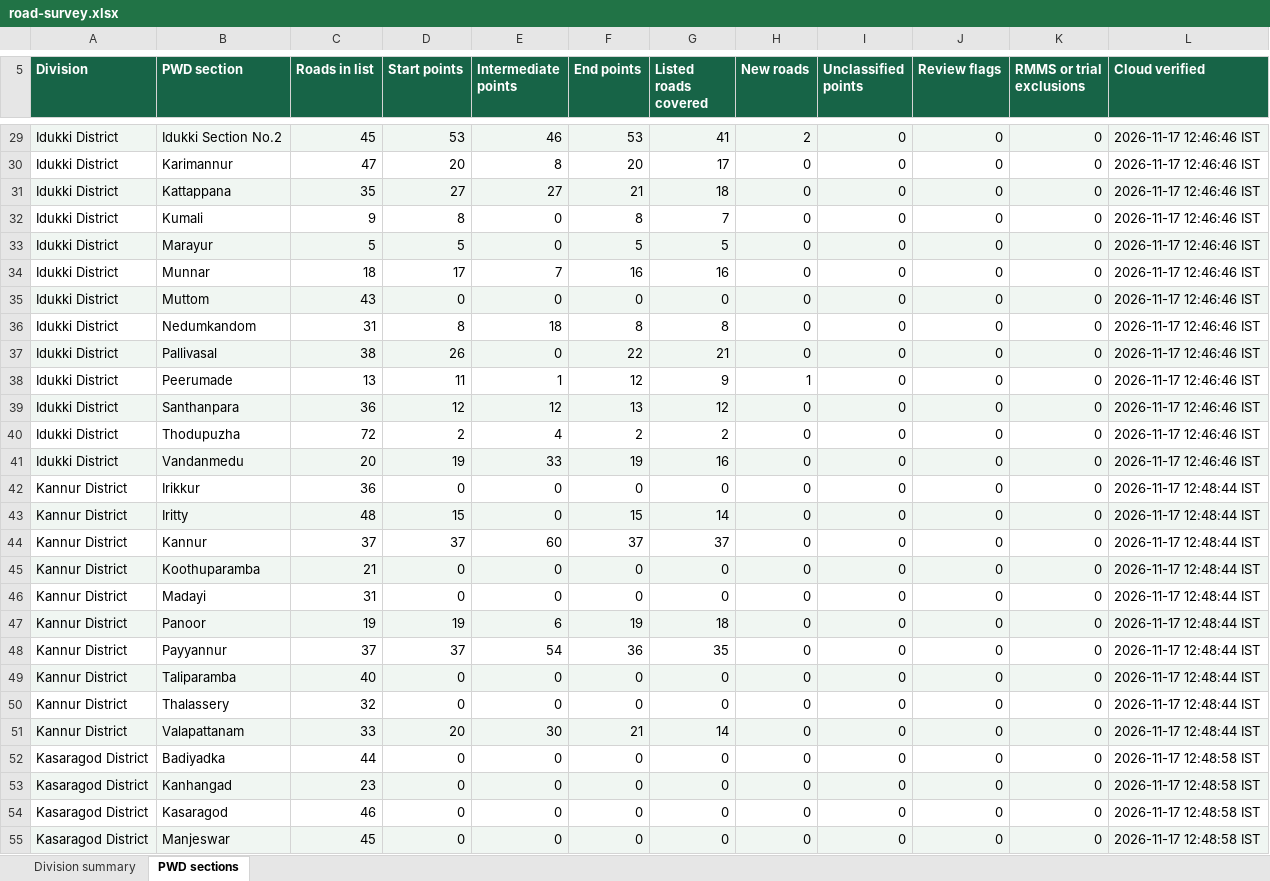
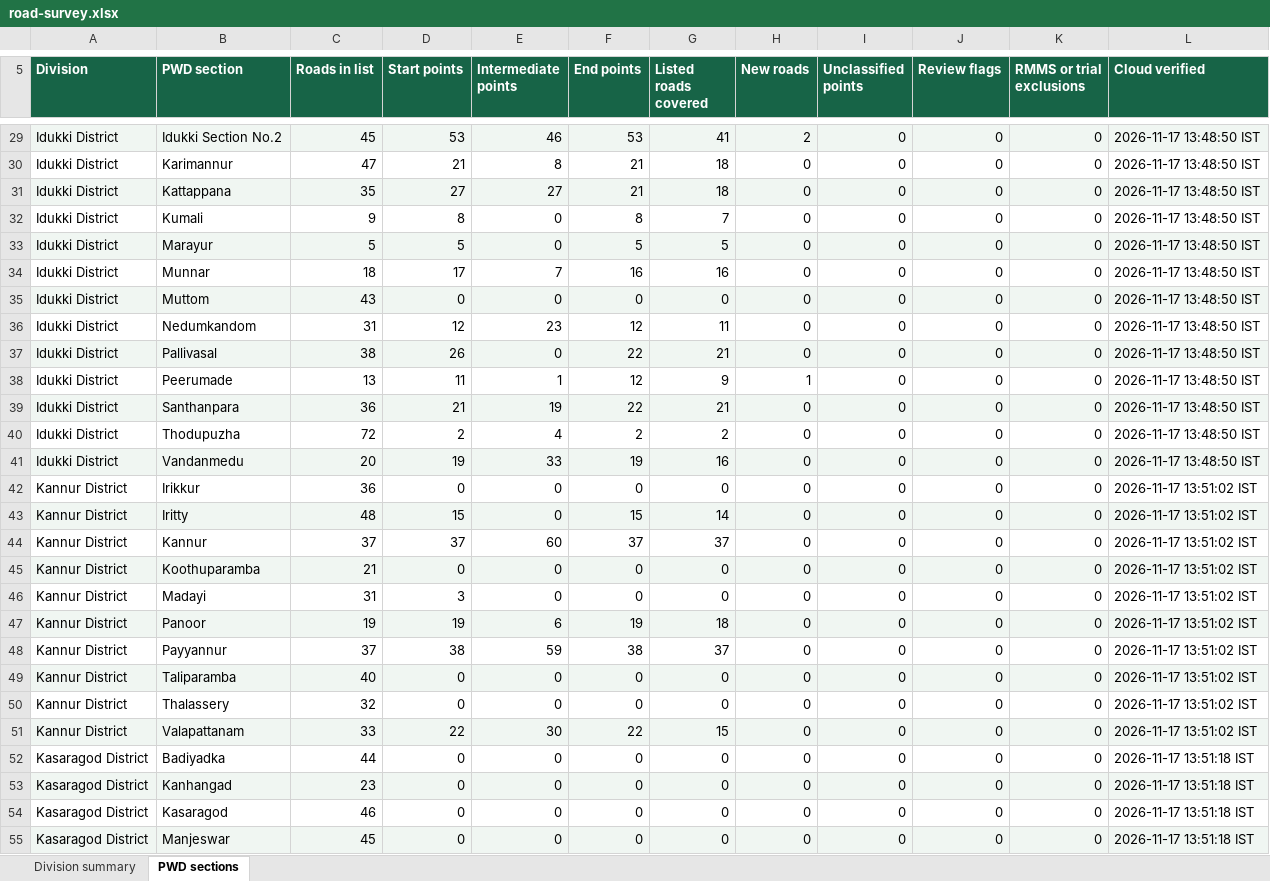
Before and after one commit to arunmohan-007/kerala-pwd-road-survey, an Excel workbook: docs/road-survey.xlsx, sheet PWD sections, drawn as a sheet; only a part is shown, gaps mark what is left out; values as stored, in another font and other column widths than the file's, no borders; the diff covers the shown part only; the diff names each change by its address in the sheet, - before the commit and + after, or states it on an @@ line.

Commit message:
Refresh road survey dashboard from QFieldCloud

```diff
--- a/docs/road-survey.xlsx (sheet PWD sections)
+++ b/docs/road-survey.xlsx (sheet PWD sections)
-L29:L41 (Cloud verified): 2026-11-17 12:46:46 IST
+L29:L41 (Cloud verified): 2026-11-17 13:48:50 IST
-D30 (Start points): 20
+D30 (Start points): 21
-F30 (End points): 20
+F30 (End points): 21
-G30 (Listed roads covered): 17
+G30 (Listed roads covered): 18
-D36 (Start points): 8
+D36 (Start points): 12
-E36 (Intermediate points): 18
+E36 (Intermediate points): 23
-F36 (End points): 8
+F36 (End points): 12
-G36 (Listed roads covered): 8
+G36 (Listed roads covered): 11
-D39 (Start points): 12
+D39 (Start points): 21
-E39 (Intermediate points): 12
+E39 (Intermediate points): 19
-F39 (End points): 13
+F39 (End points): 22
-G39 (Listed roads covered): 12
+G39 (Listed roads covered): 21
-L42:L51 (Cloud verified): 2026-11-17 12:48:44 IST
+L42:L51 (Cloud verified): 2026-11-17 13:51:02 IST
-D46 (Start points): 0
+D46 (Start points): 3
-D48 (Start points): 37
+D48 (Start points): 38
-E48 (Intermediate points): 54
+E48 (Intermediate points): 59
-F48 (End points): 36
+F48 (End points): 38
-G48 (Listed roads covered): 35
+G48 (Listed roads covered): 37
-D51 (Start points): 20
+D51 (Start points): 22
-F51 (End points): 21
+F51 (End points): 22
-G51 (Listed roads covered): 14
+G51 (Listed roads covered): 15
-L52:L55 (Cloud verified): 2026-11-17 12:48:58 IST
+L52:L55 (Cloud verified): 2026-11-17 13:51:18 IST
```
Also changed, not shown: 218 edited cells elsewhere in this sheet, sheet Division summary, 2 other files.
